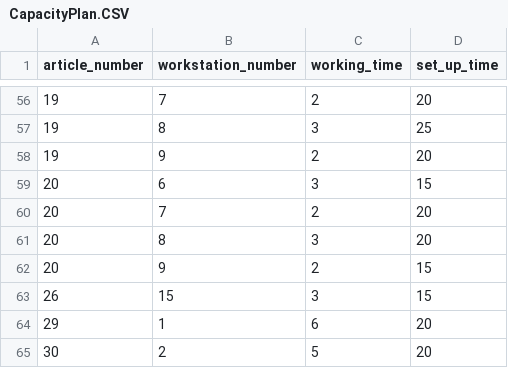
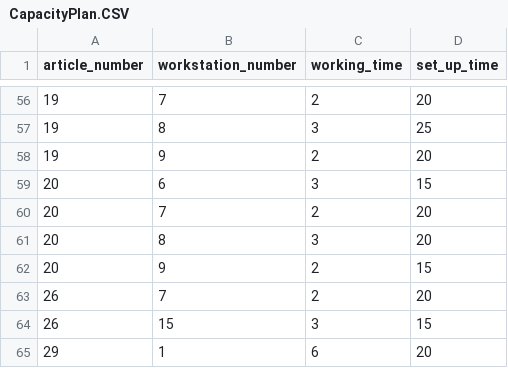
Before and after one commit to LeaFries/ibsys2-backend, a CSV file: src/main/resources/db.data/CapacityPlan.CSV, drawn as a sheet; only a part is shown, gaps mark what is left out; the shorter side is filled out with more unchanged rows.

Commit message:
overtime per day

```diff
--- a/src/main/resources/db.data/CapacityPlan.CSV
+++ b/src/main/resources/db.data/CapacityPlan.CSV
@@ -62,2 +62,3 @@ article_number,workstation_number,working_time,set_up_time
 20,9,2,15
+26,7,2,20
 26,15,3,15
```
